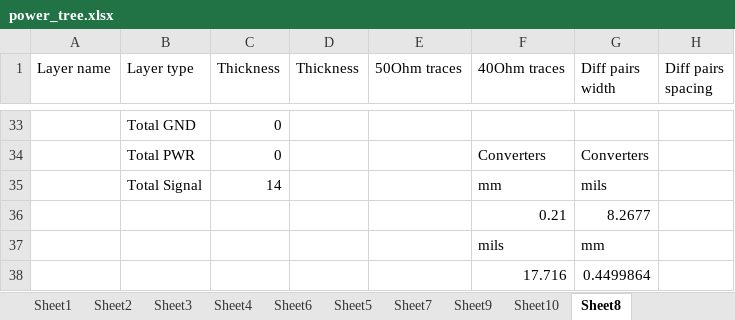
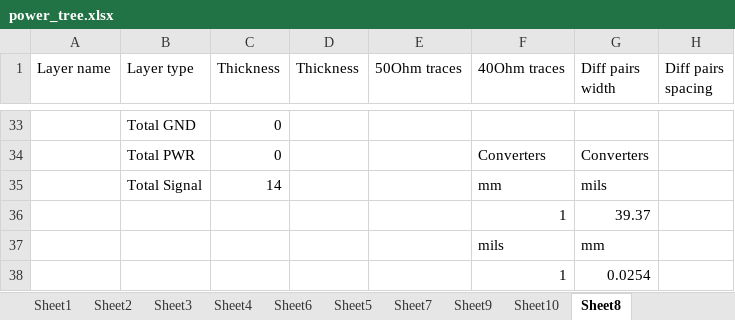
Before and after one commit to florentcournoyer16/S7_PCB, an Excel workbook: power_tree.xlsx, sheet Sheet8, drawn as a sheet; only a part is shown, gaps mark what is left out; values as stored, in another font and other column widths than the file's, no borders; conditional formats not drawn; removed rows and columns are numbered as before the commit, all else as after; the diff names each change by its address in the sheet, - before the commit and + after, or states it on an @@ line.

```diff
--- a/power_tree.xlsx (sheet Sheet8)
+++ b/power_tree.xlsx (sheet Sheet8)
-row 36:  |  |  |  |  | 0.21 | 8.2677
+row 36:  |  |  |  |  | 1 | 39.37
-row 38:  |  |  |  |  | 17.716 | 0.4499864
+row 38:  |  |  |  |  | 1 | 0.0254
```
Also changed, not shown: 2 other files.
